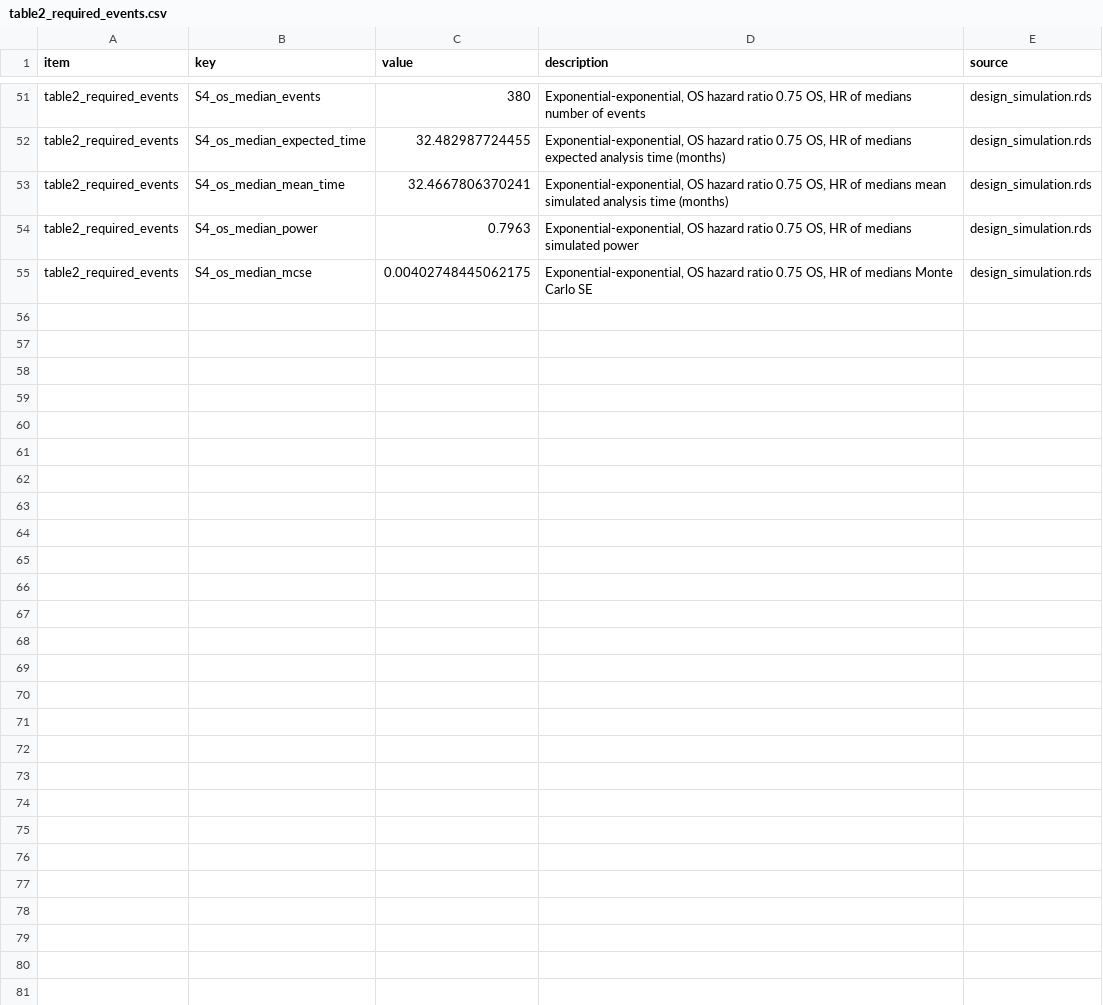
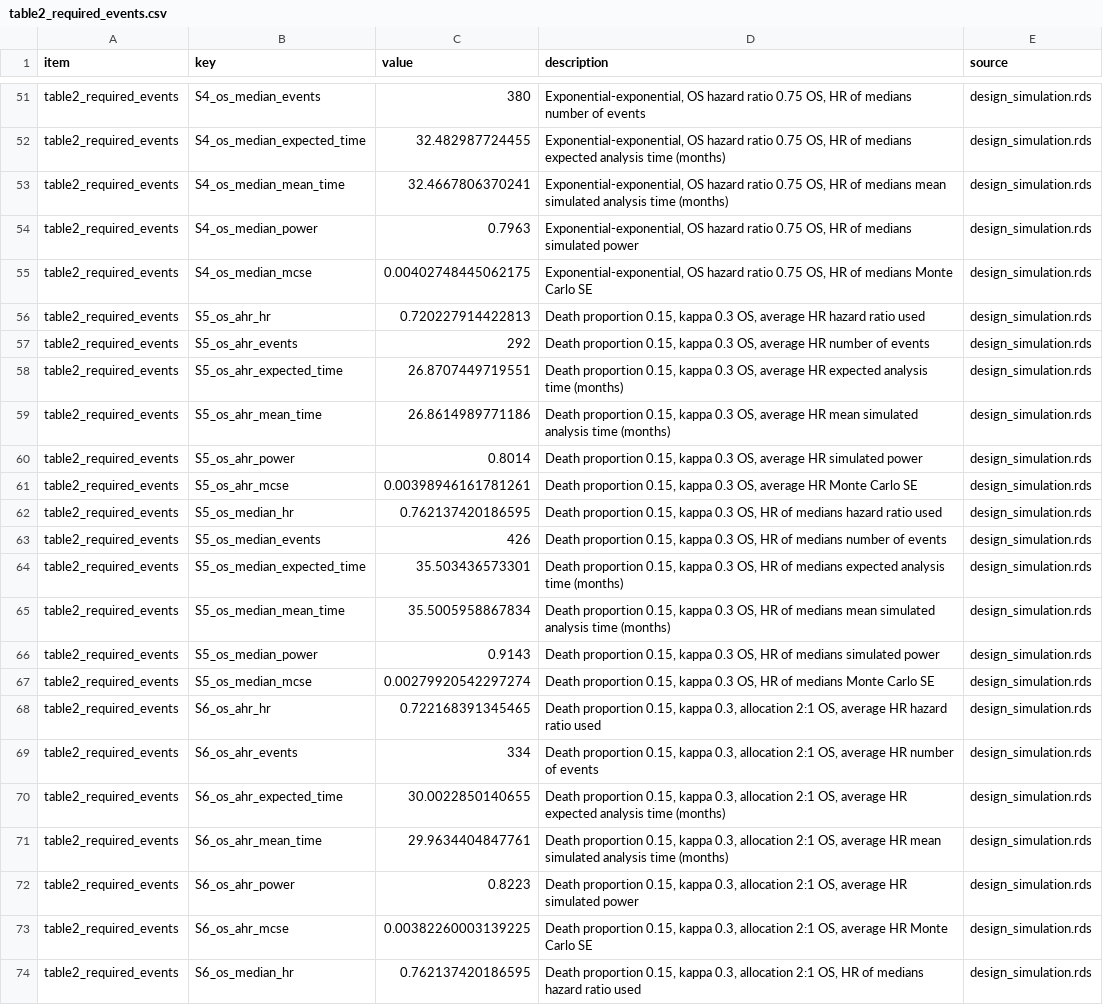
Before and after one commit to gosukehommaEX/CorOncoEndpoints, a CSV file: inst/paper/output/numbers/table2_required_events.csv, drawn as a sheet; only a part is shown, gaps mark what is left out; the diff covers the shown part only.

Commit message:
Add Table 2 scenarios, table columns and validation seeds after independent review round 1

```diff
--- a/inst/paper/output/numbers/table2_required_events.csv
+++ b/inst/paper/output/numbers/table2_required_events.csv
@@ -55 +55,20 @@
 "table2_required_events","S4_os_median_mcse",0.00402748445062175,"Exponential-exponential, OS hazard ratio 0.75 OS, HR of medians Monte Carlo SE","design_simulation.rds"
+"table2_required_events","S5_os_ahr_hr",0.720227914422813,"Death proportion 0.15, kappa 0.3 OS, average HR hazard ratio used","design_simulation.rds"
+"table2_required_events","S5_os_ahr_events",292,"Death proportion 0.15, kappa 0.3 OS, average HR number of events","design_simulation.rds"
+"table2_required_events","S5_os_ahr_expected_time",26.8707449719551,"Death proportion 0.15, kappa 0.3 OS, average HR expected analysis time (months)","design_simulation.rds"
+"table2_required_events","S5_os_ahr_mean_time",26.8614989771186,"Death proportion 0.15, kappa 0.3 OS, average HR mean simulated analysis time (months)","design_simulation.rds"
+"table2_required_events","S5_os_ahr_power",0.8014,"Death proportion 0.15, kappa 0.3 OS, average HR simulated power","design_simulation.rds"
+"table2_required_events","S5_os_ahr_mcse",0.00398946161781261,"Death proportion 0.15, kappa 0.3 OS, average HR Monte Carlo SE","design_simulation.rds"
+"table2_required_events","S5_os_median_hr",0.762137420186595,"Death proportion 0.15, kappa 0.3 OS, HR of medians hazard ratio used","design_simulation.rds"
+"table2_required_events","S5_os_median_events",426,"Death proportion 0.15, kappa 0.3 OS, HR of medians number of events","design_simulation.rds"
+"table2_required_events","S5_os_median_expected_time",35.503436573301,"Death proportion 0.15, kappa 0.3 OS, HR of medians expected analysis time (months)","design_simulation.rds"
+"table2_required_events","S5_os_median_mean_time",35.5005958867834,"Death proportion 0.15, kappa 0.3 OS, HR of medians mean simulated analysis time (months)","design_simulation.rds"
+"table2_required_events","S5_os_median_power",0.9143,"Death proportion 0.15, kappa 0.3 OS, HR of medians simulated power","design_simulation.rds"
+"table2_required_events","S5_os_median_mcse",0.00279920542297274,"Death proportion 0.15, kappa 0.3 OS, HR of medians Monte Carlo SE","design_simulation.rds"
+"table2_required_events","S6_os_ahr_hr",0.722168391345465,"Death proportion 0.15, kappa 0.3, allocation 2:1 OS, average HR hazard ratio used","design_simulation.rds"
+"table2_required_events","S6_os_ahr_events",334,"Death proportion 0.15, kappa 0.3, allocation 2:1 OS, average HR number of events","design_simulation.rds"
+"table2_required_events","S6_os_ahr_expected_time",30.0022850140655,"Death proportion 0.15, kappa 0.3, allocation 2:1 OS, average HR expected analysis time (months)","design_simulation.rds"
+"table2_required_events","S6_os_ahr_mean_time",29.9634404847761,"Death proportion 0.15, kappa 0.3, allocation 2:1 OS, average HR mean simulated analysis time (months)","design_simulation.rds"
+"table2_required_events","S6_os_ahr_power",0.8223,"Death proportion 0.15, kappa 0.3, allocation 2:1 OS, average HR simulated power","design_simulation.rds"
+"table2_required_events","S6_os_ahr_mcse",0.00382260003139225,"Death proportion 0.15, kappa 0.3, allocation 2:1 OS, average HR Monte Carlo SE","design_simulation.rds"
+"table2_required_events","S6_os_median_hr",0.762137420186595,"Death proportion 0.15, kappa 0.3, allocation 2:1 OS, HR of medians hazard ratio used","design_simulation.rds"
```
Also changed, not shown: 11 added rows elsewhere in this file, inst/paper/output/numbers/tableS2_reproduction.csv, inst/paper/output/numbers/tableS3_generator_validation.csv, 37 other files.
